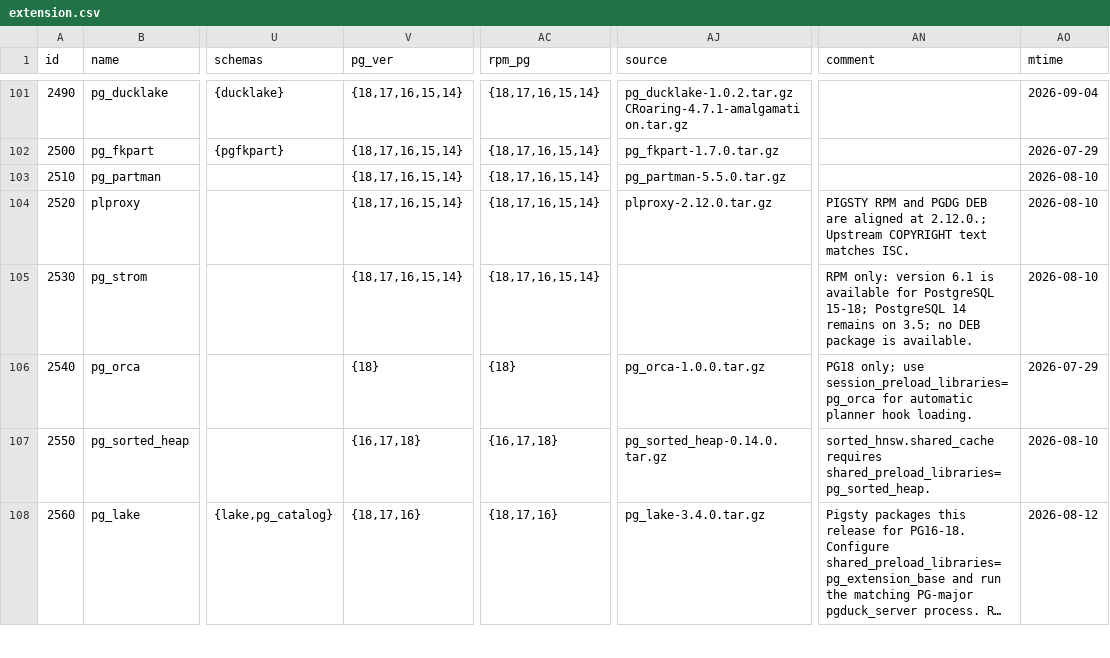
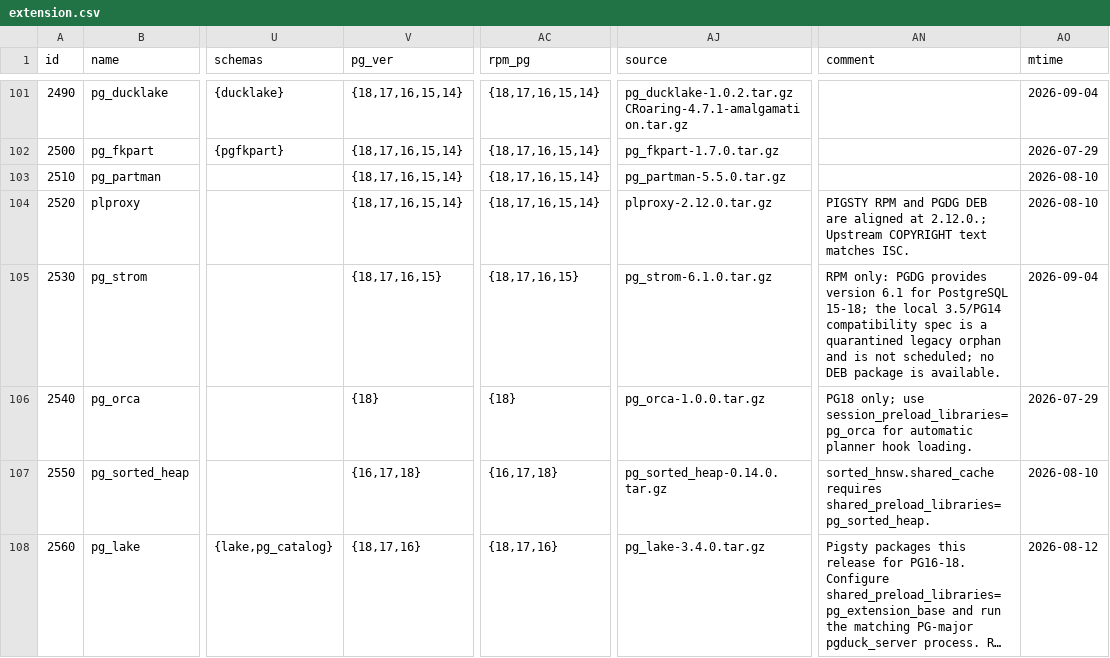
Before and after one commit to pgsty/pgext, a CSV file: db/extension.csv, drawn as a sheet; only a part is shown, gaps mark what is left out; long unchanged cells end in …; the diff names each change by its address in the sheet, - before the commit and + after, or states it on an @@ line.

Commit message:
fix pg_strom rebuild policy

```diff
--- a/db/extension.csv
+++ b/db/extension.csv
-V105 (pg_ver): {18,17,16,15,14}
+V105 (pg_ver): {18,17,16,15}
-AC105 (rpm_pg): {18,17,16,15,14}
+AC105 (rpm_pg): {18,17,16,15}
-AJ105 (source): (empty)
+AJ105 (source): pg_strom-6.1.0.tar.gz
-AN105 (comment): RPM only: version 6.1 is available for PostgreSQL 15-18; PostgreSQL 14 remains on 3.5; no DEB…
+AN105 (comment): RPM only: PGDG provides version 6.1 for PostgreSQL 15-18; the local 3.5/PG14 compatibility spec is a quarantined legacy orphan and is not scheduled; no DEB…
-AO105 (mtime): 2026-08-10
+AO105 (mtime): 2026-09-04
```
Also changed, not shown: 2 other files.
